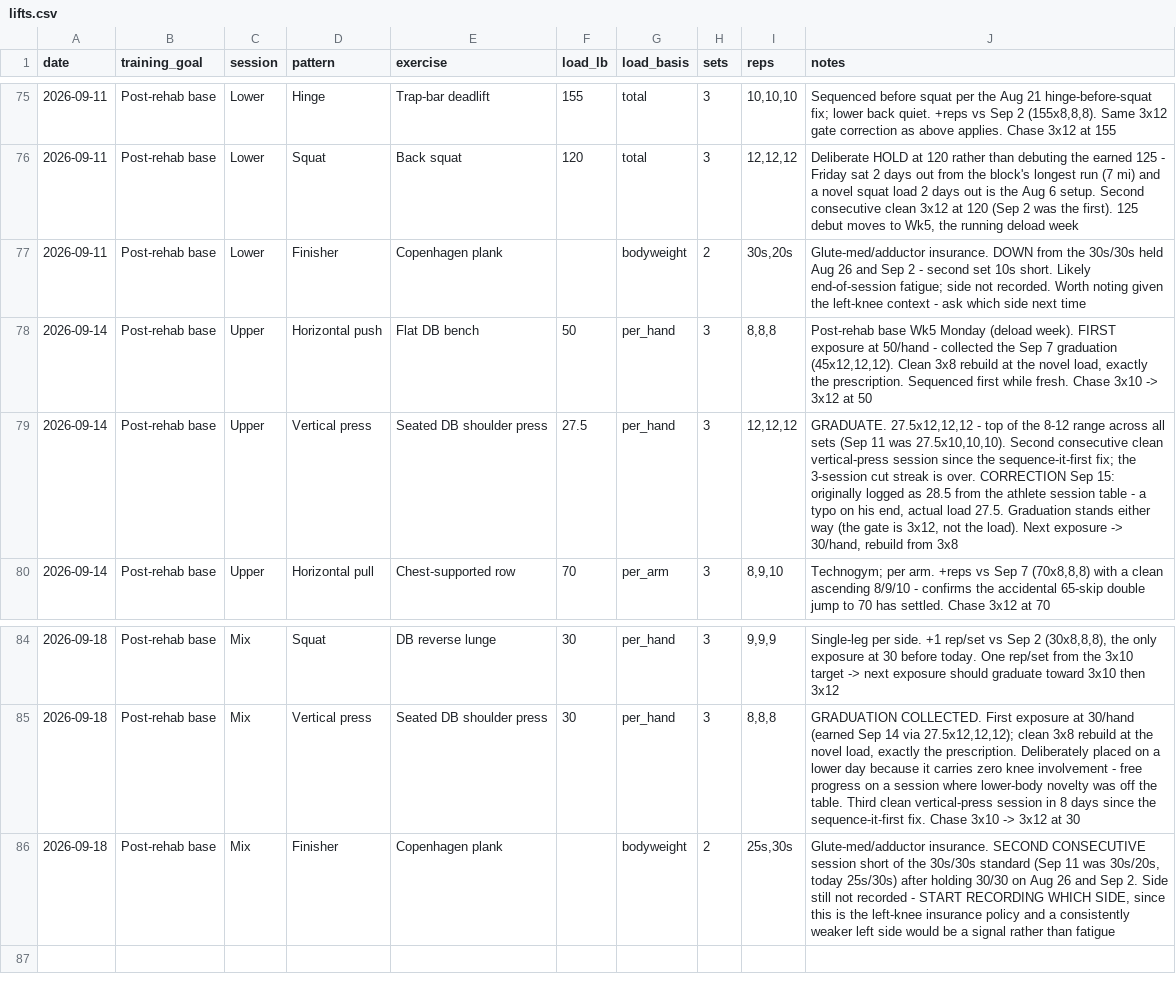
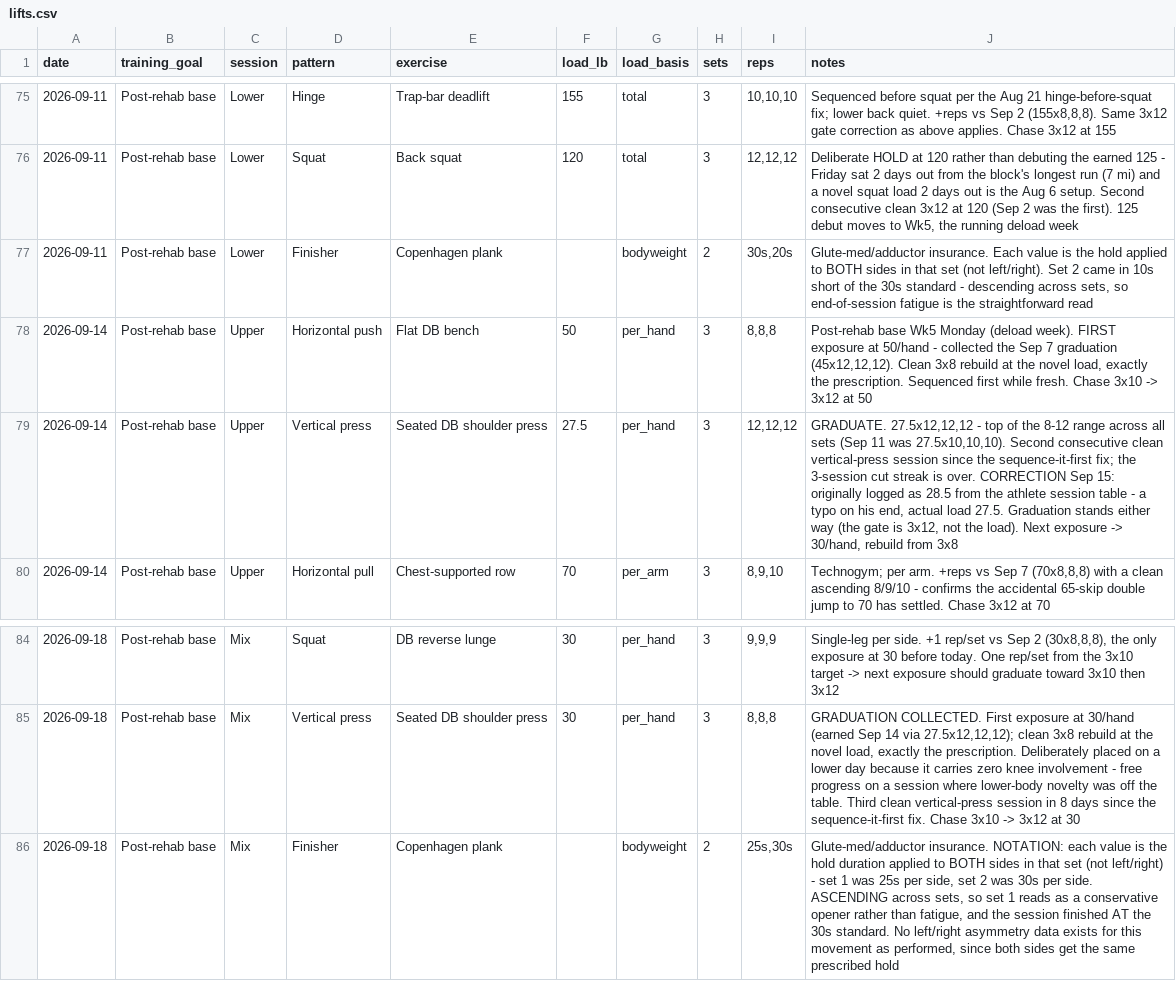
Before and after one commit to mcnewcp/ai-running-coach, a CSV file: data/lifts.csv, drawn as a sheet; only a part is shown, gaps mark what is left out.

```diff
--- a/data/lifts.csv
+++ b/data/lifts.csv
@@ -76,3 +76,3 @@ date,training_goal,session,pattern,exercise,load_lb,load_basis,sets,reps,notes
 2026-09-11,Post-rehab base,Lower,Squat,Back squat,120,total,3,"12,12,12","Deliberate HOLD at 120 rather than debuting the earned 125 - Friday sat 2 days out from the block's longest run (7 mi) and a novel squat load 2 days out is the Aug 6 setup. Second consecutive clean 3x12 at 120 (Sep 2 was the first). 125 debut moves to Wk5, the running deload week"
-2026-09-11,Post-rehab base,Lower,Finisher,Copenhagen plank,,bodyweight,2,"30s,20s","Glute-med/adductor insurance. DOWN from the 30s/30s held Aug 26 and Sep 2 - second set 10s short. Likely end-of-session fatigue; side not recorded. Worth noting given the left-knee context - ask which side next time"
+2026-09-11,Post-rehab base,Lower,Finisher,Copenhagen plank,,bodyweight,2,"30s,20s","Glute-med/adductor insurance. Each value is the hold applied to BOTH sides in that set (not left/right). Set 2 came in 10s short of the 30s standard - descending across sets, so end-of-session fatigue is the straightforward read"
 2026-09-14,Post-rehab base,Upper,Horizontal push,Flat DB bench,50,per_hand,3,"8,8,8","Post-rehab base Wk5 Monday (deload week). FIRST exposure at 50/hand - collected the Sep 7 graduation (45x12,12,12). Clean 3x8 rebuild at the novel load, exactly the prescription. Sequenced first while fresh. Chase 3x10 -> 3x12 at 50"
@@ -85,2 +85,2 @@ date,training_goal,session,pattern,exercise,load_lb,load_basis,sets,reps,notes
 2026-09-18,Post-rehab base,Mix,Vertical press,Seated DB shoulder press,30,per_hand,3,"8,8,8","GRADUATION COLLECTED. First exposure at 30/hand (earned Sep 14 via 27.5x12,12,12); clean 3x8 rebuild at the novel load, exactly the prescription. Deliberately placed on a lower day because it carries zero knee involvement - free progress on a session where lower-body novelty was off the table. Third clean vertical-press session in 8 days since the sequence-it-first fix. Chase 3x10 -> 3x12 at 30"
-2026-09-18,Post-rehab base,Mix,Finisher,Copenhagen plank,,bodyweight,2,"25s,30s","Glute-med/adductor insurance. SECOND CONSECUTIVE session short of the 30s/30s standard (Sep 11 was 30s/20s, today 25s/30s) after holding 30/30 on Aug 26 and Sep 2. Side still not recorded - START RECORDING WHICH SIDE, since this is the left-knee insurance policy and a consistently weaker left side would be a signal rather than fatigue"
+2026-09-18,Post-rehab base,Mix,Finisher,Copenhagen plank,,bodyweight,2,"25s,30s","Glute-med/adductor insurance. NOTATION: each value is the hold duration applied to BOTH sides in that set (not left/right) - set 1 was 25s per side, set 2 was 30s per side. ASCENDING across sets, so set 1 reads as a conservative opener rather than fatigue, and the session finished AT the 30s standard. No left/right asymmetry data exists for this movement as performed, since both sides get the same prescribed hold"
```
Also changed, not shown: 1 other file.
